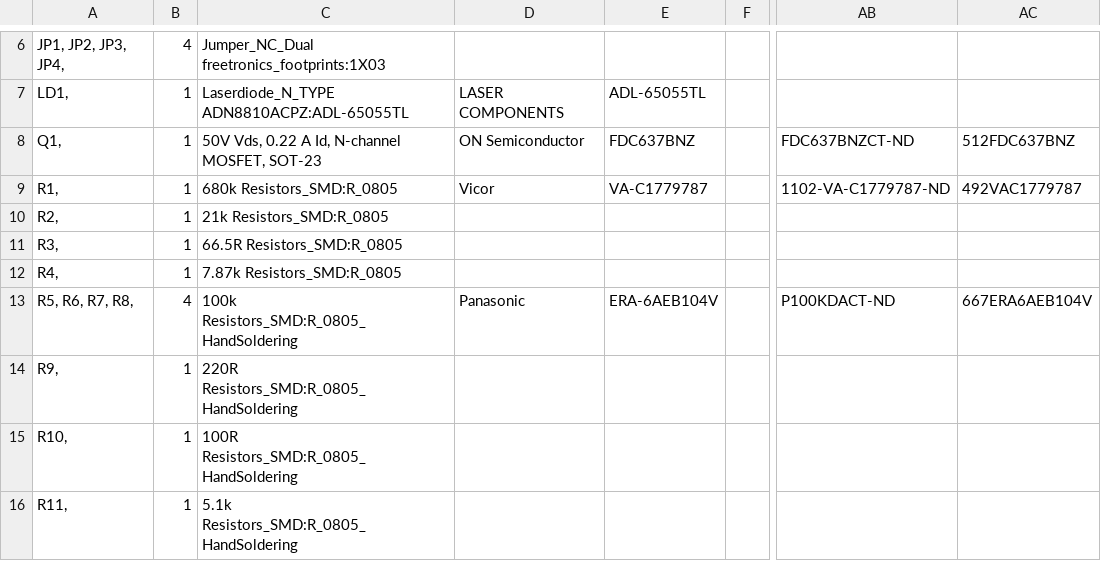
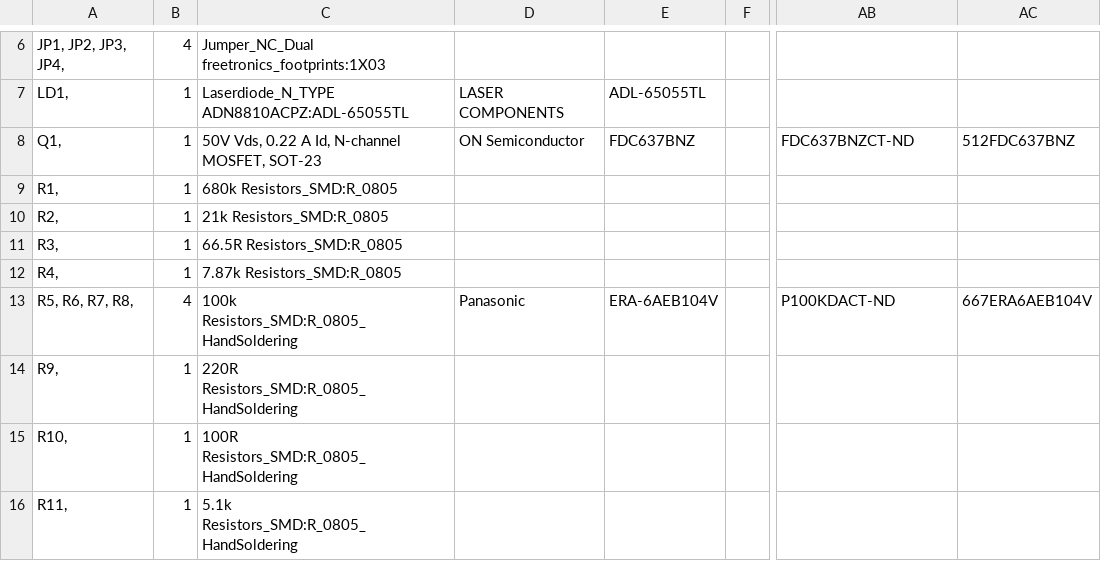
Before and after one commit to aleksas/interferometer, a TSV file: pcb/1-click-bom.tsv, drawn as a sheet; only a part is shown, gaps mark what is left out; the diff names each change by its address in the sheet, - before the commit and + after, or states it on an @@ line.

```diff
--- a/pcb/1-click-bom.tsv
+++ b/pcb/1-click-bom.tsv
-D9: Vicor
+D9: (empty)
-E9: VA-C1779787
+E9: (empty)
-AB9: 1102-VA-C1779787-ND
+AB9: (empty)
-AC9: 492VAC1779787
+AC9: (empty)
```
Also changed, not shown: 1 other file.
